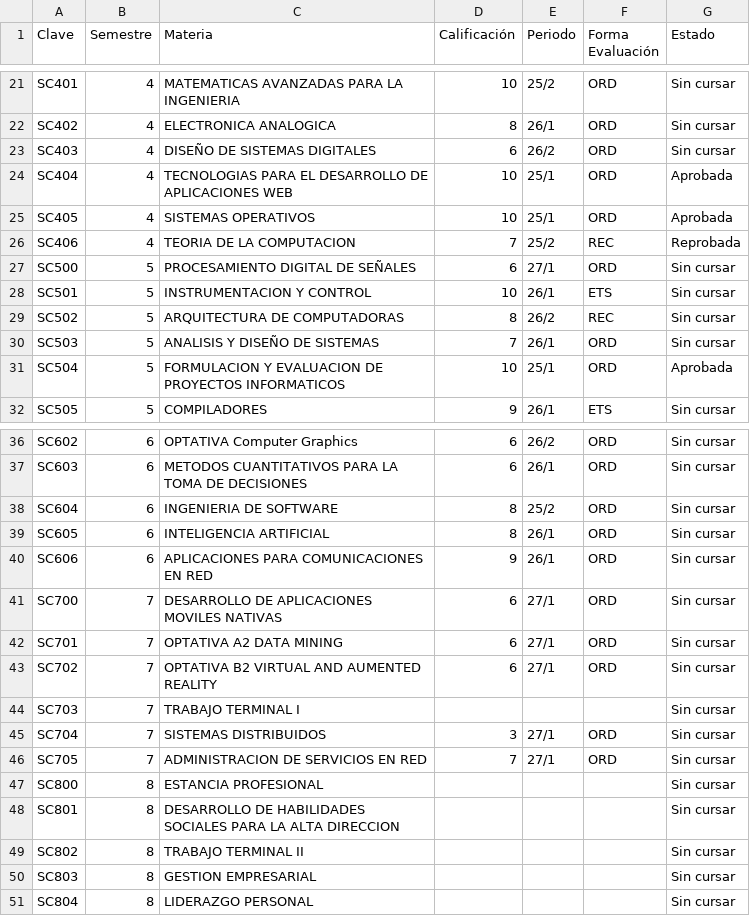
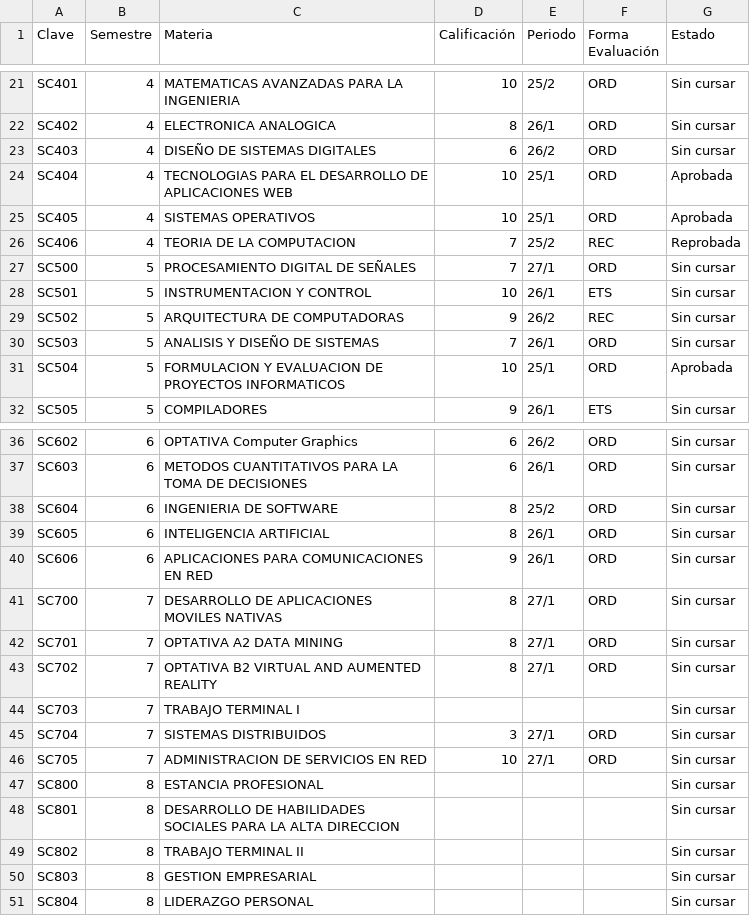
Before and after one commit to Flaxcaster73/KardexwebJs1, a CSV file: cal/kardex.csv, drawn as a sheet; only a part is shown, gaps mark what is left out.

Commit message:
Update kardex.csv

```diff
--- a/cal/kardex.csv
+++ b/cal/kardex.csv
@@ -26,5 +26,5 @@ SC405,4,SISTEMAS OPERATIVOS,10,25/1,ORD,Aprobada
 SC406,4,TEORIA DE LA COMPUTACION,7,25/2,REC,Reprobada
-SC500,5,PROCESAMIENTO DIGITAL DE SEÑALES,6,27/1,ORD,Sin cursar
+SC500,5,PROCESAMIENTO DIGITAL DE SEÑALES,7,27/1,ORD,Sin cursar
 SC501,5,INSTRUMENTACION Y CONTROL,10,26/1,ETS,Sin cursar
-SC502,5,ARQUITECTURA DE COMPUTADORAS,8,26/2,REC,Sin cursar
+SC502,5,ARQUITECTURA DE COMPUTADORAS,9,26/2,REC,Sin cursar
 SC503,5,ANALISIS Y DISEÑO DE SISTEMAS,7,26/1,ORD,Sin cursar
@@ -40,8 +40,8 @@ SC605,6,INTELIGENCIA ARTIFICIAL,8,26/1,ORD,Sin cursar
 SC606,6,APLICACIONES PARA COMUNICACIONES EN RED,9,26/1,ORD,Sin cursar
-SC700,7,DESARROLLO DE APLICACIONES MOVILES NATIVAS,6,27/1,ORD,Sin cursar
-SC701,7,OPTATIVA A2 DATA MINING,6,27/1,ORD,Sin cursar
-SC702,7,OPTATIVA B2 VIRTUAL AND AUMENTED REALITY,6,27/1,ORD,Sin cursar
+SC700,7,DESARROLLO DE APLICACIONES MOVILES NATIVAS,8,27/1,ORD,Sin cursar
+SC701,7,OPTATIVA A2 DATA MINING,8,27/1,ORD,Sin cursar
+SC702,7,OPTATIVA B2 VIRTUAL AND AUMENTED REALITY,8,27/1,ORD,Sin cursar
 SC703,7,TRABAJO TERMINAL I,,,,Sin cursar
 SC704,7,SISTEMAS DISTRIBUIDOS,3,27/1,ORD,Sin cursar
-SC705,7,ADMINISTRACION DE SERVICIOS EN RED,7,27/1,ORD,Sin cursar
+SC705,7,ADMINISTRACION DE SERVICIOS EN RED,10,27/1,ORD,Sin cursar
 SC800,8,ESTANCIA PROFESIONAL,,,,Sin cursar
```
